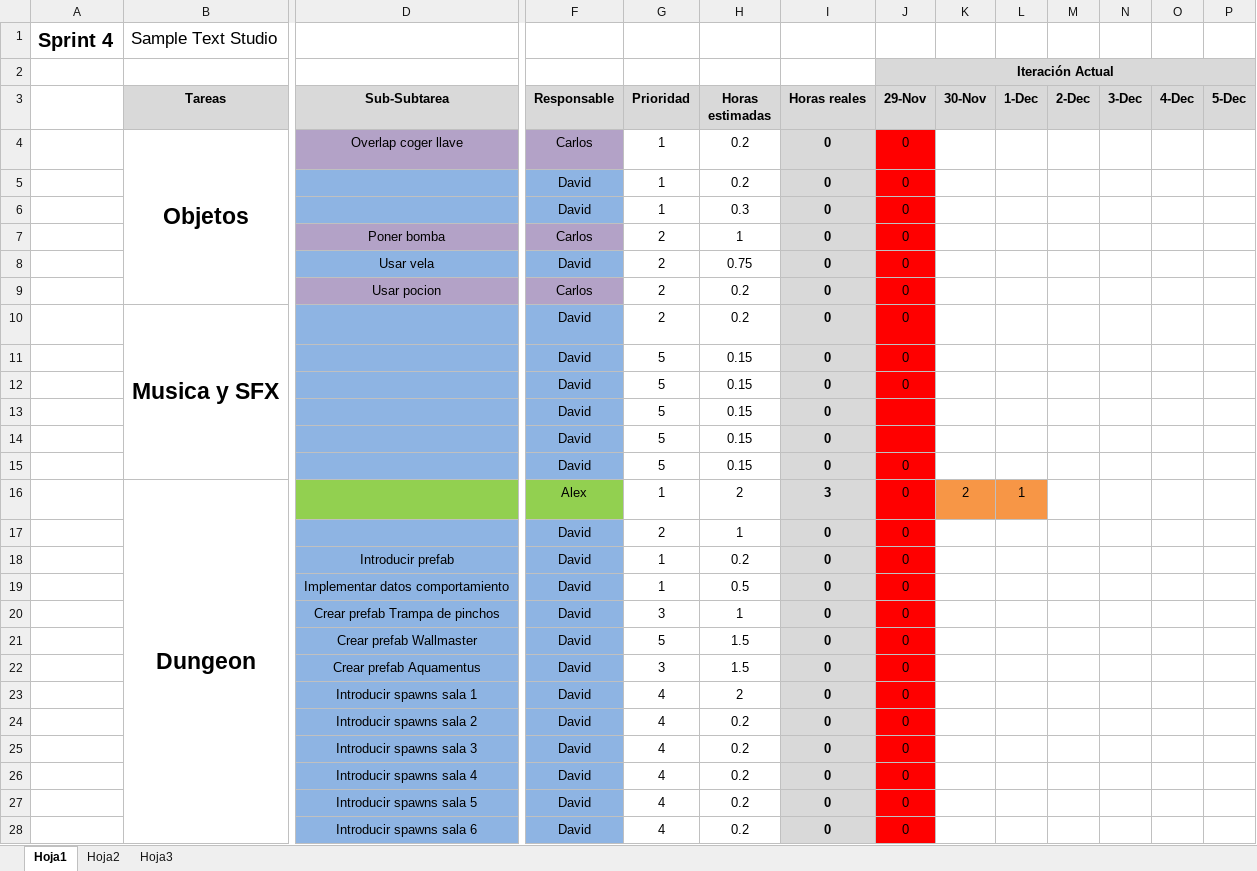
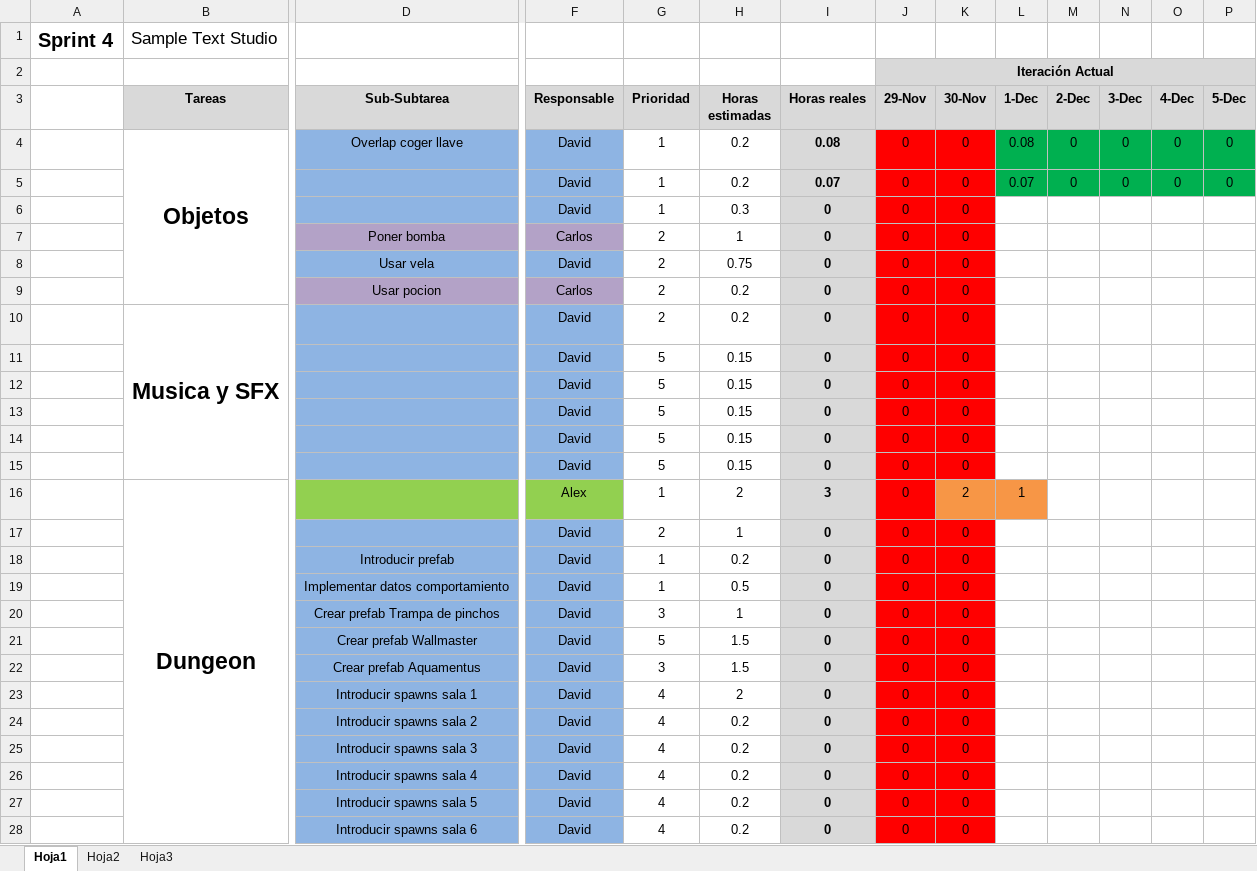
Before and after one commit to devildrake/MAP_LegendOfRadev, an Excel workbook: tabla scrum backlog + burndown chart - Sprint 4 SampleTextStudio.xlsx, sheet Hoja1, drawn as a sheet; only a part is shown, gaps mark what is left out; values as stored, in another font and other column widths than the file's, no borders; charts and pictures not drawn; removed rows and columns are numbered as before the commit, all else as after; rows hold the shown columns only; the diff covers the shown part only; the diff names each change by its address in the sheet, - before the commit and + after, or states it on an @@ line.

Commit message:
Establecido prefab Llave, la he puesto en dungeon, tambien he creado loaders y creaters para rupias y para corazones de paso, actualizado el excel

```diff
--- a/tabla scrum backlog + burndown chart - Sprint 4 SampleTextStudio.xlsx (sheet Hoja1)
+++ b/tabla scrum backlog + burndown chart - Sprint 4 SampleTextStudio.xlsx (sheet Hoja1)
-row 4:  | Objetos | Overlap coger llave | Carlos | 1 | 0.2 | 0 | 0
-row 5:  |  |  | David | 1 | 0.2 | 0 | 0
+row 4:  | Objetos | Overlap coger llave | David | 1 | 0.2 | 0.08 | 0 | 0 | 0.08 | 0 | 0 | 0 | 0
+row 5:  |  |  | David | 1 | 0.2 | 0.07 | 0 | 0 | 0.07 | 0 | 0 | 0 | 0
-K6:K15 (30-Nov): (empty)
+K6:K15 (30-Nov): 0
-K6:K15 fill: none
+K6:K15 fill: #FF0000
-J13:J14 (29-Nov): (empty)
+J13:J14 (29-Nov): 0
-K17:K28 (30-Nov): (empty)
+K17:K28 (30-Nov): 0
-K17:K28 fill: none
+K17:K28 fill: #FF0000
```
Also changed, not shown: 5 added rows, 5 removed rows, 73 edited cells and cell formats elsewhere in this sheet, charts or pictures, 3 other files.
